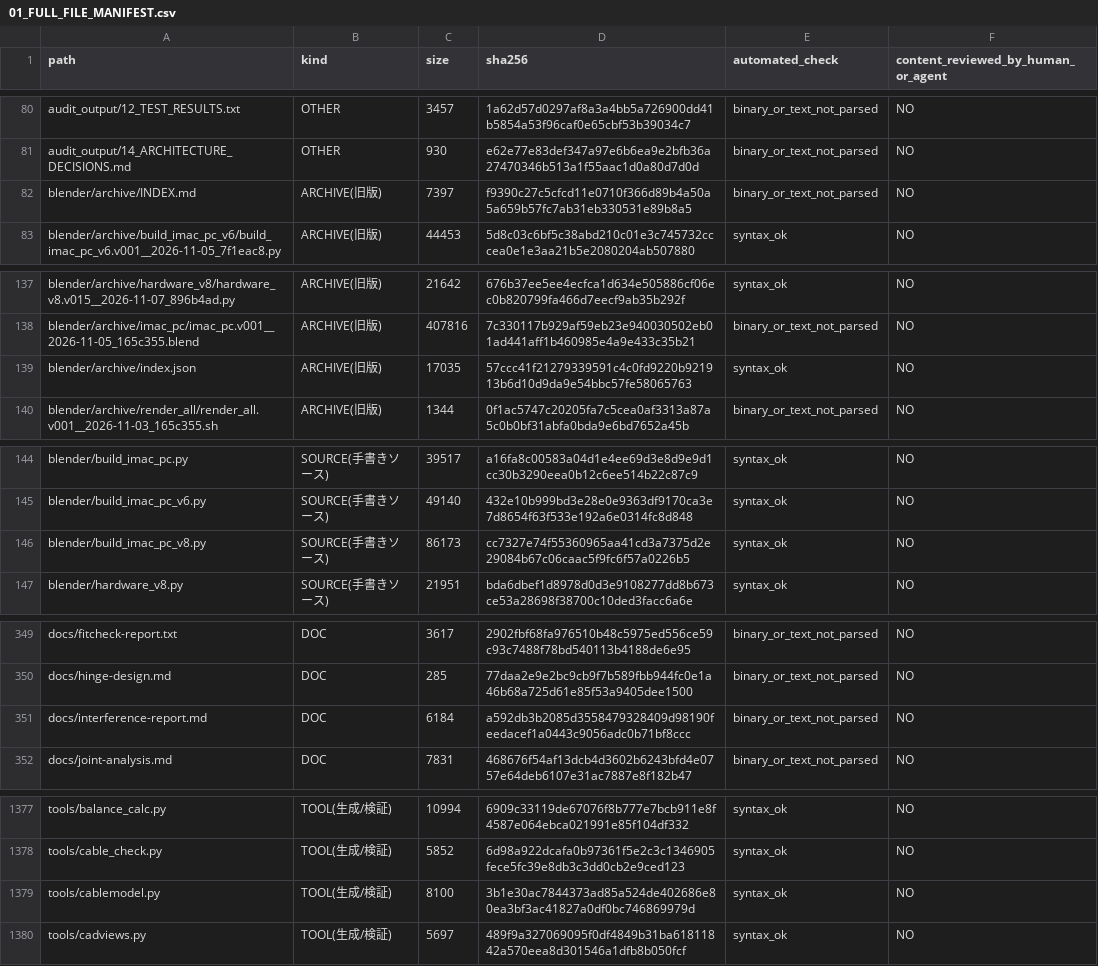
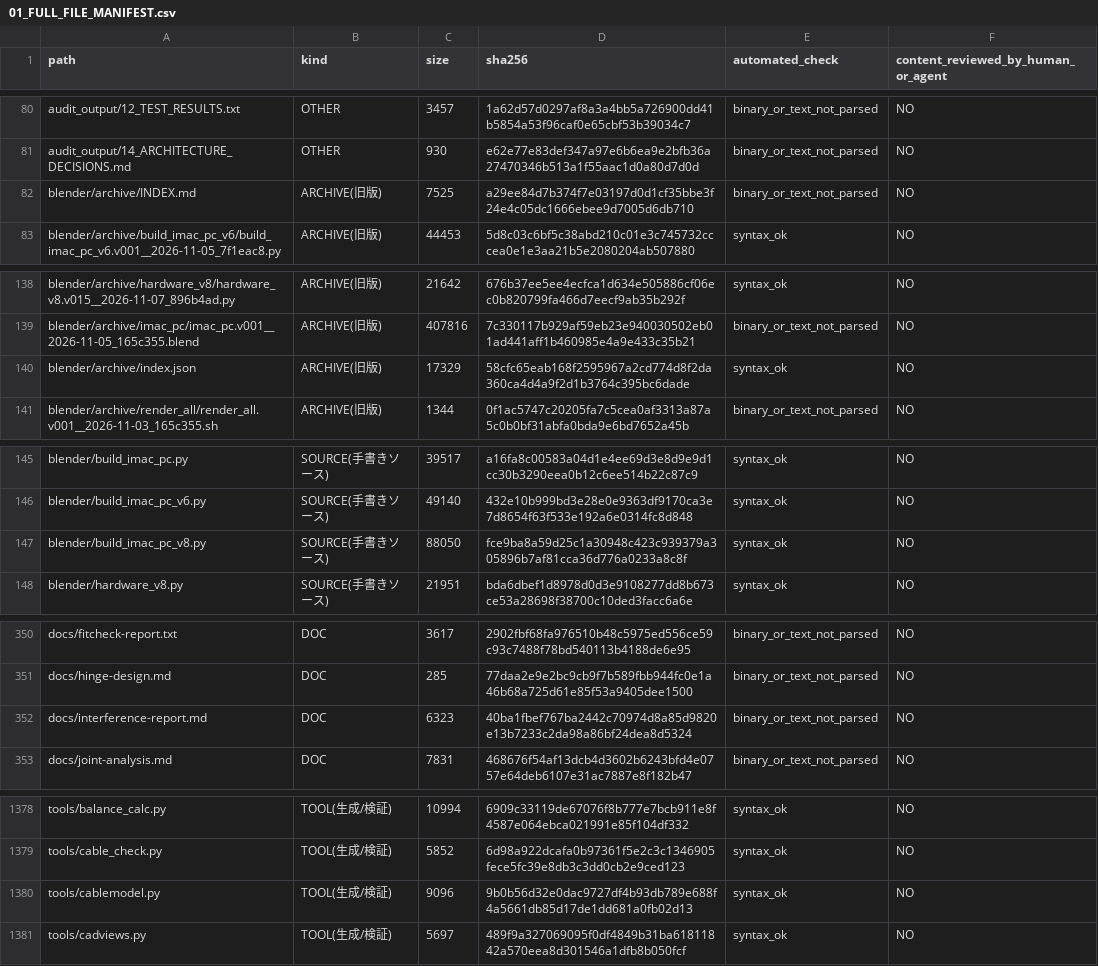
Before and after one commit to mai-ima/imac, a CSV file: audit_output/01_FULL_FILE_MANIFEST.csv, drawn as a sheet; only a part is shown, gaps mark what is left out; the diff covers the shown part only.

```diff
--- a/audit_output/01_FULL_FILE_MANIFEST.csv
+++ b/audit_output/01_FULL_FILE_MANIFEST.csv
@@ -81,3 +81,3 @@ audit_output/12_TEST_RESULTS.txt,OTHER,3457,1a62d57d0297af8a3a4bb5a726900dd41b58
 audit_output/14_ARCHITECTURE_DECISIONS.md,OTHER,930,e62e77e83def347a97e6b6ea9e2bfb36a27470346b513a1f55aac1d0a80d7d0d,binary_or_text_not_parsed,NO
-blender/archive/INDEX.md,ARCHIVE(旧版),7397,f9390c27c5cfcd11e0710f366d89b4a50a5a659b57fc7ab31eb330531e89b8a5,binary_or_text_not_parsed,NO
+blender/archive/INDEX.md,ARCHIVE(旧版),7525,a29ee84d7b374f7e03197d0d1cf35bbe3f24e4c05dc1666ebee9d7005d6db710,binary_or_text_not_parsed,NO
 blender/archive/build_imac_pc_v6/build_imac_pc_v6.v001__2026-11-05_7f1eac8.py,ARCHIVE(旧版),44453,5d8c03c6bf5c38abd210c01e3c745732cccea0e1e3aa21b5e2080204ab507880,syntax_ok,NO
@@ -138,3 +139,3 @@ blender/archive/hardware_v8/hardware_v8.v015__2026-11-07_896b4ad.py,ARCHIVE(旧
 blender/archive/imac_pc/imac_pc.v001__2026-11-05_165c355.blend,ARCHIVE(旧版),407816,7c330117b929af59eb23e940030502eb01ad441aff1b460985e4a9e433c35b21,binary_or_text_not_parsed,NO
-blender/archive/index.json,ARCHIVE(旧版),17035,57ccc41f21279339591c4c0fd9220b921913b6d10d9da9e54bbc57fe58065763,syntax_ok,NO
+blender/archive/index.json,ARCHIVE(旧版),17329,58cfc65eab168f2595967a2cd774d8f2da360ca4d4a9f2d1b3764c395bc6dade,syntax_ok,NO
 blender/archive/render_all/render_all.v001__2026-11-03_165c355.sh,ARCHIVE(旧版),1344,0f1ac5747c20205fa7c5cea0af3313a87a5c0b0bf31abfa0bda9e6bd7652a45b,binary_or_text_not_parsed,NO
@@ -145,3 +146,3 @@ blender/build_imac_pc.py,SOURCE(手書きソース),39517,a16fa8c00583a04d1e4ee6
 blender/build_imac_pc_v6.py,SOURCE(手書きソース),49140,432e10b999bd3e28e0e9363df9170ca3e7d8654f63f533e192a6e0314fc8d848,syntax_ok,NO
-blender/build_imac_pc_v8.py,SOURCE(手書きソース),86173,cc7327e74f55360965aa41cd3a7375d2e29084b67c06caac5f9fc6f57a0226b5,syntax_ok,NO
+blender/build_imac_pc_v8.py,SOURCE(手書きソース),88050,fce9ba8a59d25c1a30948c423c939379a305896b7af81cca36d776a0233a8c8f,syntax_ok,NO
 blender/hardware_v8.py,SOURCE(手書きソース),21951,bda6dbef1d8978d0d3e9108277dd8b673ce53a28698f38700c10ded3facc6a6e,syntax_ok,NO
@@ -350,3 +351,3 @@ docs/fitcheck-report.txt,DOC,3617,2902fbf68fa976510b48c5975ed556ce59c93c7488f78b
 docs/hinge-design.md,DOC,285,77daa2e9e2bc9cb9f7b589fbb944fc0e1a46b68a725d61e85f53a9405dee1500,binary_or_text_not_parsed,NO
-docs/interference-report.md,DOC,6184,a592db3b2085d3558479328409d98190feedacef1a0443c9056adc0b71bf8ccc,binary_or_text_not_parsed,NO
+docs/interference-report.md,DOC,6323,40ba1fbef767ba2442c70974d8a85d9820e13b7233c2da98a86bf24dea8d5324,binary_or_text_not_parsed,NO
 docs/joint-analysis.md,DOC,7831,468676f54af13dcb4d3602b6243bfd4e0757e64deb6107e31ac7887e8f182b47,binary_or_text_not_parsed,NO
@@ -1378,3 +1379,3 @@ tools/balance_calc.py,TOOL(生成/検証),10994,6909c33119de67076f8b777e7bcb911e
 tools/cable_check.py,TOOL(生成/検証),5852,6d98a922dcafa0b97361f5e2c3c1346905fece5fc39e8db3c3dd0cb2e9ced123,syntax_ok,NO
-tools/cablemodel.py,TOOL(生成/検証),8100,3b1e30ac7844373ad85a524de402686e80ea3bf3ac41827a0df0bc746869979d,syntax_ok,NO
+tools/cablemodel.py,TOOL(生成/検証),9096,9b0b56d32e0dac9727df4b93db789e688f4a5661db85d17de1dd681a0fb02d13,syntax_ok,NO
 tools/cadviews.py,TOOL(生成/検証),5697,489f9a327069095f0df4849b31ba61811842a570eea8d301546a1dfb8b050fcf,syntax_ok,NO
```
Also changed, not shown: 3 added rows and 12 edited cells elsewhere in this file, audit_control/file_coverage.csv, 21 other files.
